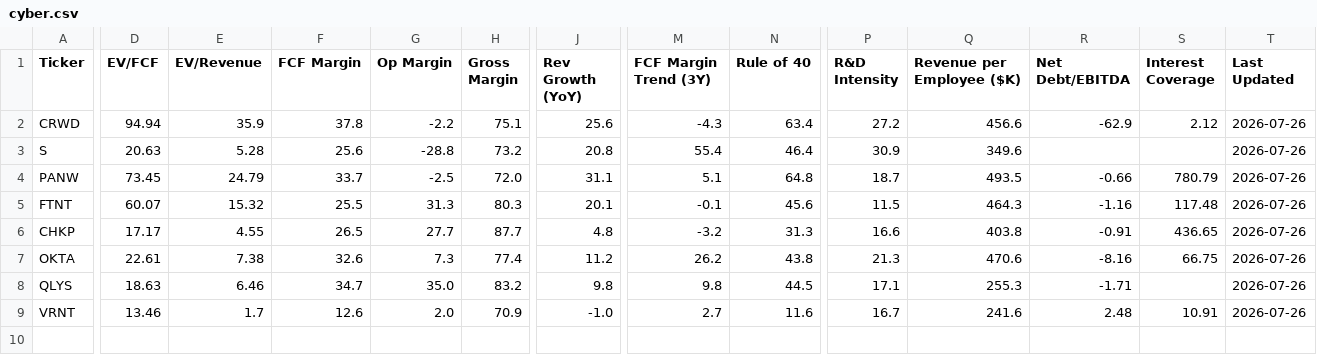
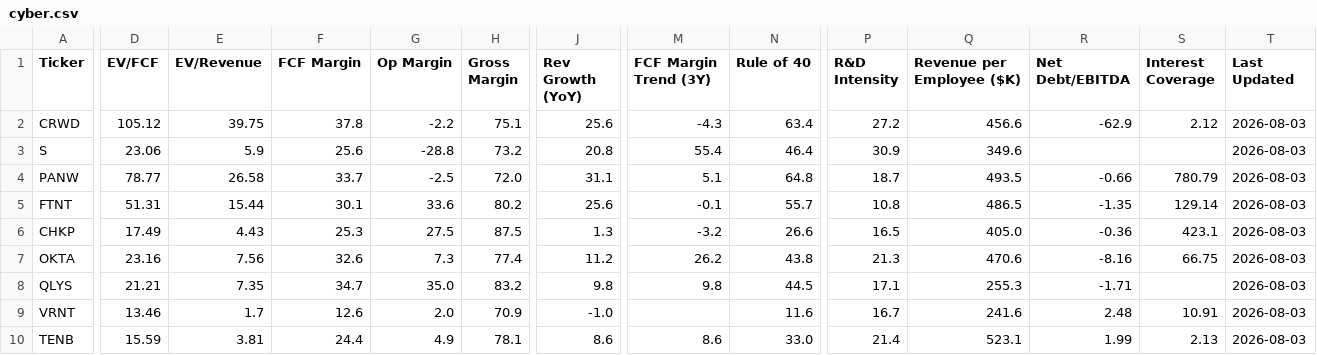
Before and after one commit to NersesArslan/Stockify, a CSV file: data/cyber.csv, drawn as a sheet; only a part is shown, gaps mark what is left out; rows hold the shown columns only; the diff names each change by its address in the sheet, - before the commit and + after, or states it on an @@ line.

```diff
--- a/data/cyber.csv
+++ b/data/cyber.csv
-D2 (EV/FCF): 94.94
+D2 (EV/FCF): 105.12
-E2 (EV/Revenue): 35.9
+E2 (EV/Revenue): 39.75
-T2:T9 (Last Updated): 2026-07-26
+T2:T9 (Last Updated): 2026-08-03
-D3 (EV/FCF): 20.63
+D3 (EV/FCF): 23.06
-E3 (EV/Revenue): 5.28
+E3 (EV/Revenue): 5.9
-D4 (EV/FCF): 73.45
+D4 (EV/FCF): 78.77
-E4 (EV/Revenue): 24.79
+E4 (EV/Revenue): 26.58
-D5 (EV/FCF): 60.07
+D5 (EV/FCF): 51.31
-E5 (EV/Revenue): 15.32
+E5 (EV/Revenue): 15.44
-F5 (FCF Margin): 25.5
+F5 (FCF Margin): 30.1
-G5 (Op Margin): 31.3
+G5 (Op Margin): 33.6
-H5 (Gross Margin): 80.3
+H5 (Gross Margin): 80.2
-J5 (Rev Growth (YoY)): 20.1
+J5 (Rev Growth (YoY)): 25.6
-N5 (Rule of 40): 45.6
+N5 (Rule of 40): 55.7
-P5 (R&D Intensity): 11.5
+P5 (R&D Intensity): 10.8
-Q5 (Revenue per Employee ($K)): 464.3
+Q5 (Revenue per Employee ($K)): 486.5
-R5 (Net Debt/EBITDA): -1.16
+R5 (Net Debt/EBITDA): -1.35
-S5 (Interest Coverage): 117.48
+S5 (Interest Coverage): 129.14
-D6 (EV/FCF): 17.17
+D6 (EV/FCF): 17.49
-E6 (EV/Revenue): 4.55
+E6 (EV/Revenue): 4.43
-F6 (FCF Margin): 26.5
+F6 (FCF Margin): 25.3
-G6 (Op Margin): 27.7
+G6 (Op Margin): 27.5
-H6 (Gross Margin): 87.7
+H6 (Gross Margin): 87.5
-J6 (Rev Growth (YoY)): 4.8
+J6 (Rev Growth (YoY)): 1.3
-N6 (Rule of 40): 31.3
+N6 (Rule of 40): 26.6
-P6 (R&D Intensity): 16.6
+P6 (R&D Intensity): 16.5
-Q6 (Revenue per Employee ($K)): 403.8
+Q6 (Revenue per Employee ($K)): 405.0
-R6 (Net Debt/EBITDA): -0.91
+R6 (Net Debt/EBITDA): -0.36
-S6 (Interest Coverage): 436.65
+S6 (Interest Coverage): 423.1
-D7 (EV/FCF): 22.61
+D7 (EV/FCF): 23.16
-E7 (EV/Revenue): 7.38
+E7 (EV/Revenue): 7.56
-D8 (EV/FCF): 18.63
+D8 (EV/FCF): 21.21
-E8 (EV/Revenue): 6.46
+E8 (EV/Revenue): 7.35
-M9 (FCF Margin Trend (3Y)): 2.7
+M9 (FCF Margin Trend (3Y)): (empty)
+row 10: TENB | 15.59 | 3.81 | 24.4 | 4.9 | 78.1 | 8.6 | 8.6 | 33.0 | 21.4 | 523.1 | 1.99 | 2.13 | 2026-08-03
```
Also changed, not shown: data/cloud.csv, data/cloud_scored.csv, 11 other files.
